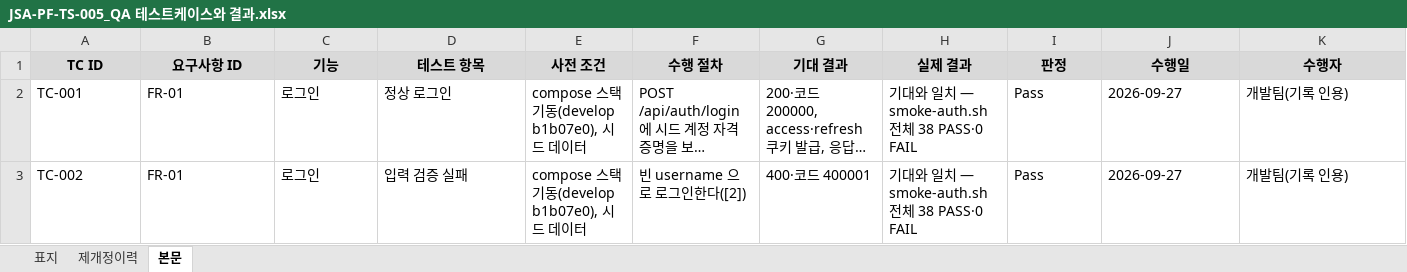
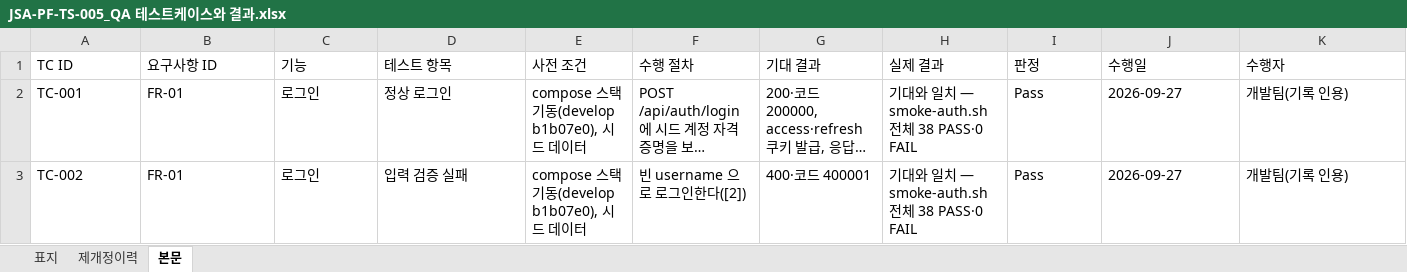
Before and after one commit to garam-park/inp-devops, an Excel workbook: .ai-workflow/work/tasks/현장방문대비/30 관리 산출물/개발/JSA-PF-TS-005_QA 테스트케이스와 결과.xlsx, sheet 본문, drawn as a sheet; only a part is shown; long unchanged cells end in …; values as stored, in another font and other column widths than the file's, no borders; the diff covers the shown part only; the diff names each change by its address in the sheet, - before the commit and + after, or states it on an @@ line.

```diff
--- a/.ai-workflow/work/tasks/현장방문대비/30 관리 산출물/개발/JSA-PF-TS-005_QA 테스트케이스와 결과.xlsx (sheet 본문)
+++ b/.ai-workflow/work/tasks/현장방문대비/30 관리 산출물/개발/JSA-PF-TS-005_QA 테스트케이스와 결과.xlsx (sheet 본문)
@@ A1:K1 fill: #D9D9D9 → none, bold: on → off, alignment: center → left @@
```
Also changed, not shown: cell formats elsewhere in this sheet, sheet 제개정이력, sheet 표지, 15 other files.
